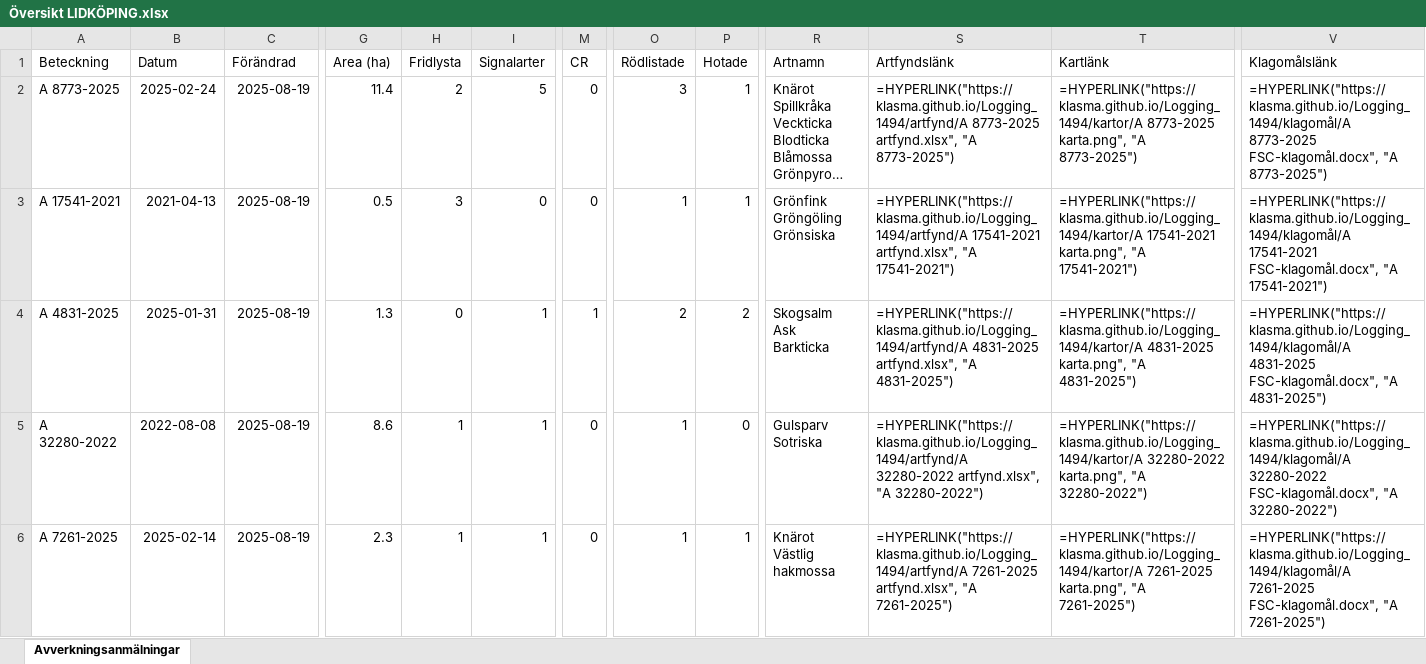
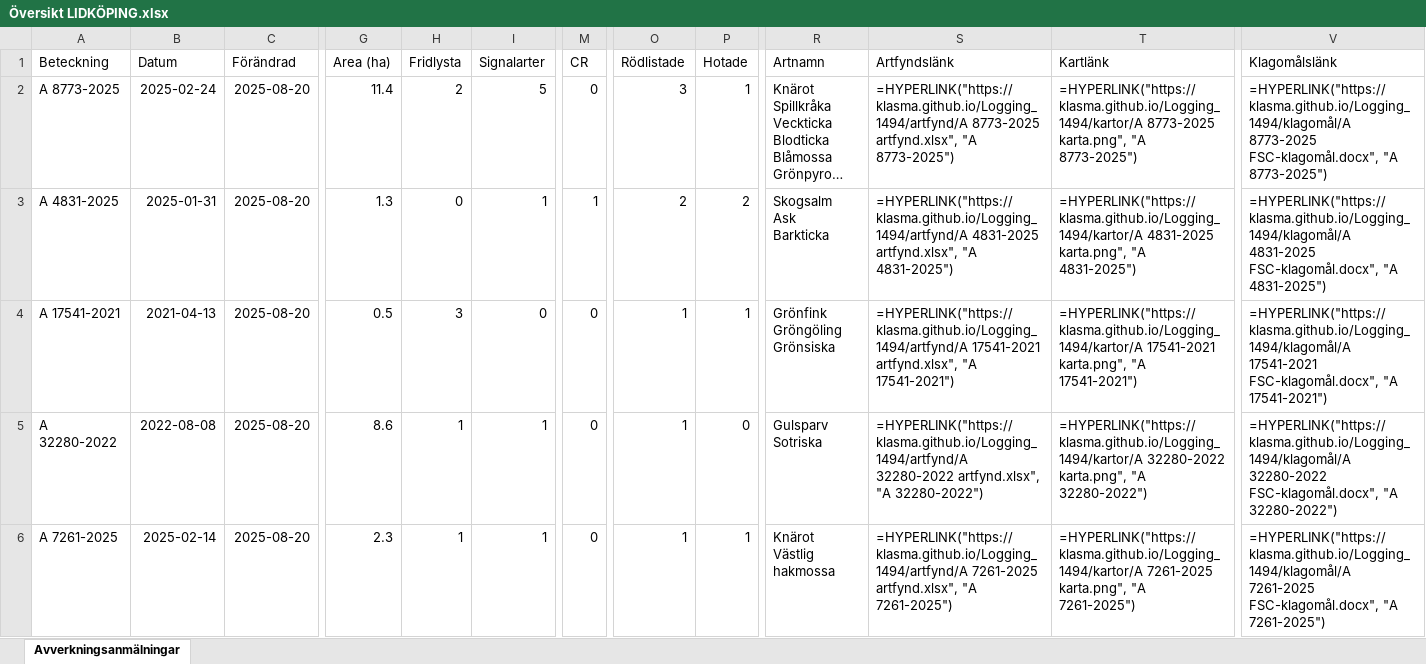
Before and after one commit to klasma/Logging_1494, an Excel workbook: Översikt LIDKÖPING.xlsx, sheet Avverkningsanmälningar, drawn as a sheet; only a part is shown, gaps mark what is left out; long unchanged cells end in …; values as stored, in another font and other column widths than the file's, no borders; formulas without a stored value are shown as written; ↵ is a line break in a cell; the diff covers the shown part only; the diff names each change by its address in the sheet, - before the commit and + after, or states it on an @@ line.

```diff
--- a/Översikt LIDKÖPING.xlsx (sheet Avverkningsanmälningar)
+++ b/Översikt LIDKÖPING.xlsx (sheet Avverkningsanmälningar)
-C2:C6 (Förändrad): 2025-08-19
+C2:C6 (Förändrad): 2025-08-20
-A3 (Beteckning): A 17541-2021
+A3 (Beteckning): A 4831-2025
-B3 (Datum): 2021-04-13
+B3 (Datum): 2025-01-31
-G3 (Area (ha)): 0.5
+G3 (Area (ha)): 1.3
-H3 (Fridlysta): 3
+H3 (Fridlysta): 0
-I3 (Signalarter): 0
+I3 (Signalarter): 1
-M3 (CR): 0
+M3 (CR): 1
-O3 (Rödlistade): 1
+O3 (Rödlistade): 2
-P3 (Hotade): 1
+P3 (Hotade): 2
-R3 (Artnamn): Grönfink ↵ Gröngöling ↵ Grönsiska
+R3 (Artnamn): Skogsalm ↵ Ask ↵ Barkticka
-S3 (Artfyndslänk): =HYPERLINK("https://klasma.github.io/Logging_1494/artfynd/A 17541-2021 artfynd.xlsx", "A 17541-2021")
+S3 (Artfyndslänk): =HYPERLINK("https://klasma.github.io/Logging_1494/artfynd/A 4831-2025 artfynd.xlsx", "A 4831-2025")
-T3 (Kartlänk): =HYPERLINK("https://klasma.github.io/Logging_1494/kartor/A 17541-2021 karta.png", "A 17541-2021")
+T3 (Kartlänk): =HYPERLINK("https://klasma.github.io/Logging_1494/kartor/A 4831-2025 karta.png", "A 4831-2025")
-V3 (Klagomålslänk): =HYPERLINK("https://klasma.github.io/Logging_1494/klagomål/A 17541-2021 FSC-klagomål.docx", "A 17541-2021")
+V3 (Klagomålslänk): =HYPERLINK("https://klasma.github.io/Logging_1494/klagomål/A 4831-2025 FSC-klagomål.docx", "A 4831-2025")
-A4 (Beteckning): A 4831-2025
+A4 (Beteckning): A 17541-2021
-B4 (Datum): 2025-01-31
+B4 (Datum): 2021-04-13
-G4 (Area (ha)): 1.3
+G4 (Area (ha)): 0.5
-H4 (Fridlysta): 0
+H4 (Fridlysta): 3
-I4 (Signalarter): 1
+I4 (Signalarter): 0
-M4 (CR): 1
+M4 (CR): 0
-O4 (Rödlistade): 2
+O4 (Rödlistade): 1
-P4 (Hotade): 2
+P4 (Hotade): 1
-R4 (Artnamn): Skogsalm ↵ Ask ↵ Barkticka
+R4 (Artnamn): Grönfink ↵ Gröngöling ↵ Grönsiska
-S4 (Artfyndslänk): =HYPERLINK("https://klasma.github.io/Logging_1494/artfynd/A 4831-2025 artfynd.xlsx", "A 4831-2025")
+S4 (Artfyndslänk): =HYPERLINK("https://klasma.github.io/Logging_1494/artfynd/A 17541-2021 artfynd.xlsx", "A 17541-2021")
-T4 (Kartlänk): =HYPERLINK("https://klasma.github.io/Logging_1494/kartor/A 4831-2025 karta.png", "A 4831-2025")
+T4 (Kartlänk): =HYPERLINK("https://klasma.github.io/Logging_1494/kartor/A 17541-2021 karta.png", "A 17541-2021")
-V4 (Klagomålslänk): =HYPERLINK("https://klasma.github.io/Logging_1494/klagomål/A 4831-2025 FSC-klagomål.docx", "A 4831-2025")
+V4 (Klagomålslänk): =HYPERLINK("https://klasma.github.io/Logging_1494/klagomål/A 17541-2021 FSC-klagomål.docx", "A 17541-2021")
```
Also changed, not shown: 937 edited cells elsewhere in this sheet, artfynd/A 10476-2023 artfynd.xlsx, artfynd/A 17541-2021 artfynd.xlsx, 56 other files.
